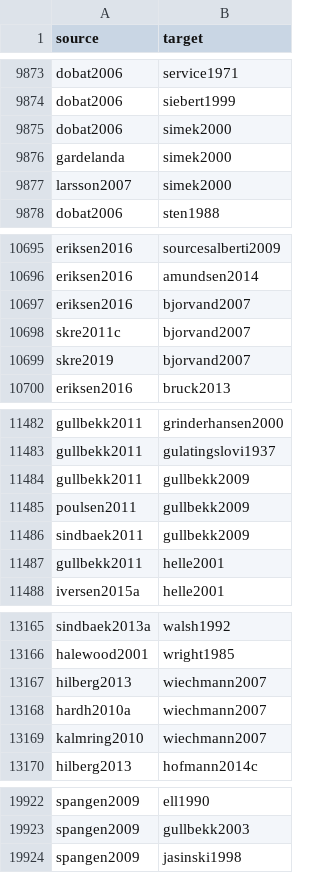
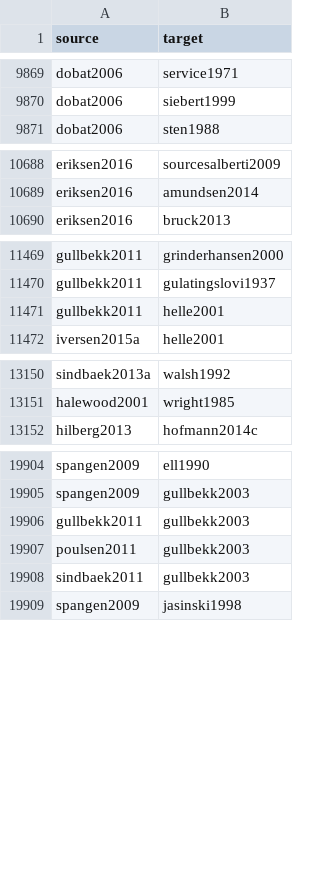
Before and after one commit to zackbatist/BibVik, a CSV file: data/citation_edgelist.csv, drawn as a sheet; only a part is shown, gaps mark what is left out; the diff covers the shown part only.

```diff
--- a/data/citation_edgelist.csv
+++ b/data/citation_edgelist.csv
@@ -9874,5 +9870,2 @@ dobat2006,service1971
 dobat2006,siebert1999
-dobat2006,simek2000
-gardelanda,simek2000
-larsson2007,simek2000
 dobat2006,sten1988
@@ -10696,5 +10689,2 @@ eriksen2016,sourcesalberti2009
 eriksen2016,amundsen2014
-eriksen2016,bjorvand2007
-skre2011c,bjorvand2007
-skre2019,bjorvand2007
 eriksen2016,bruck2013
@@ -11483,5 +11470,2 @@ gullbekk2011,grinderhansen2000
 gullbekk2011,gulatingslovi1937
-gullbekk2011,gullbekk2009
-poulsen2011,gullbekk2009
-sindbaek2011,gullbekk2009
 gullbekk2011,helle2001
@@ -13166,5 +13151,2 @@ sindbaek2013a,walsh1992
 halewood2001,wright1985
-hilberg2013,wiechmann2007
-hardh2010a,wiechmann2007
-kalmring2010,wiechmann2007
 hilberg2013,hofmann2014c
@@ -19923,2 +19905,5 @@ spangen2009,ell1990
 spangen2009,gullbekk2003
+gullbekk2011,gullbekk2003
+poulsen2011,gullbekk2003
+sindbaek2011,gullbekk2003
 spangen2009,jasinski1998
```
Also changed, not shown: 28 added rows and 31 removed rows elsewhere in this file, data/citation_edgelist_annotated.csv, 5 other files.
